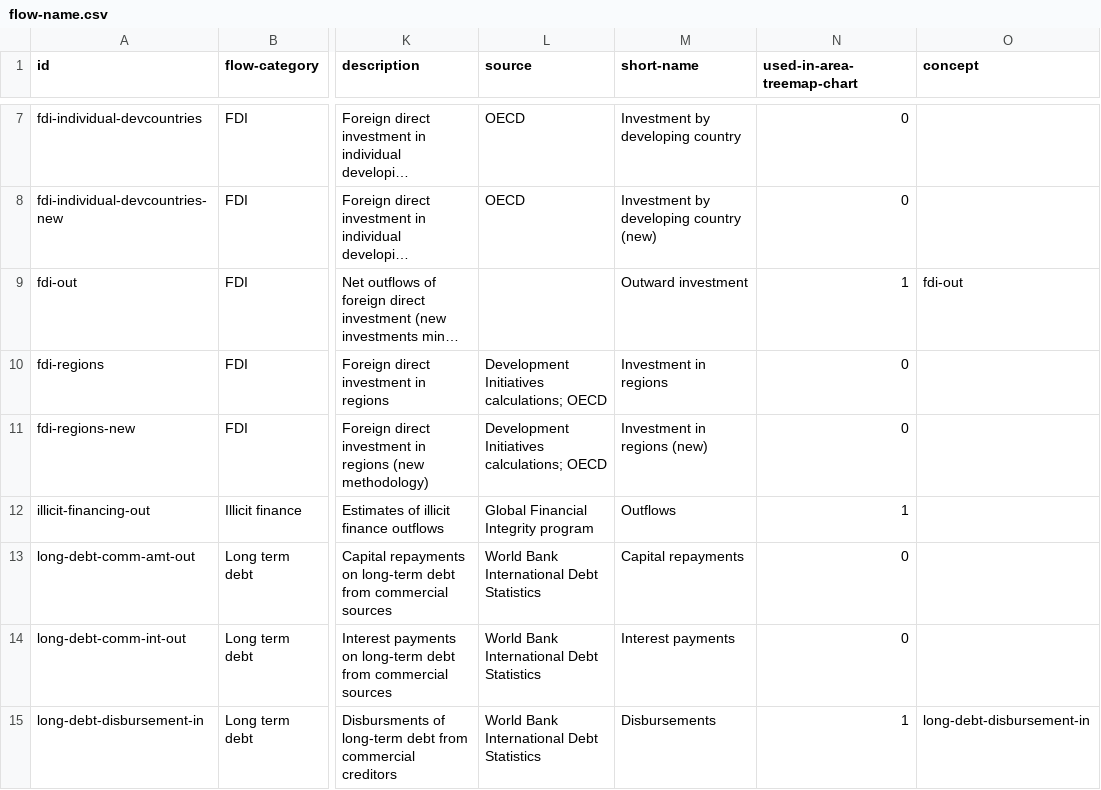
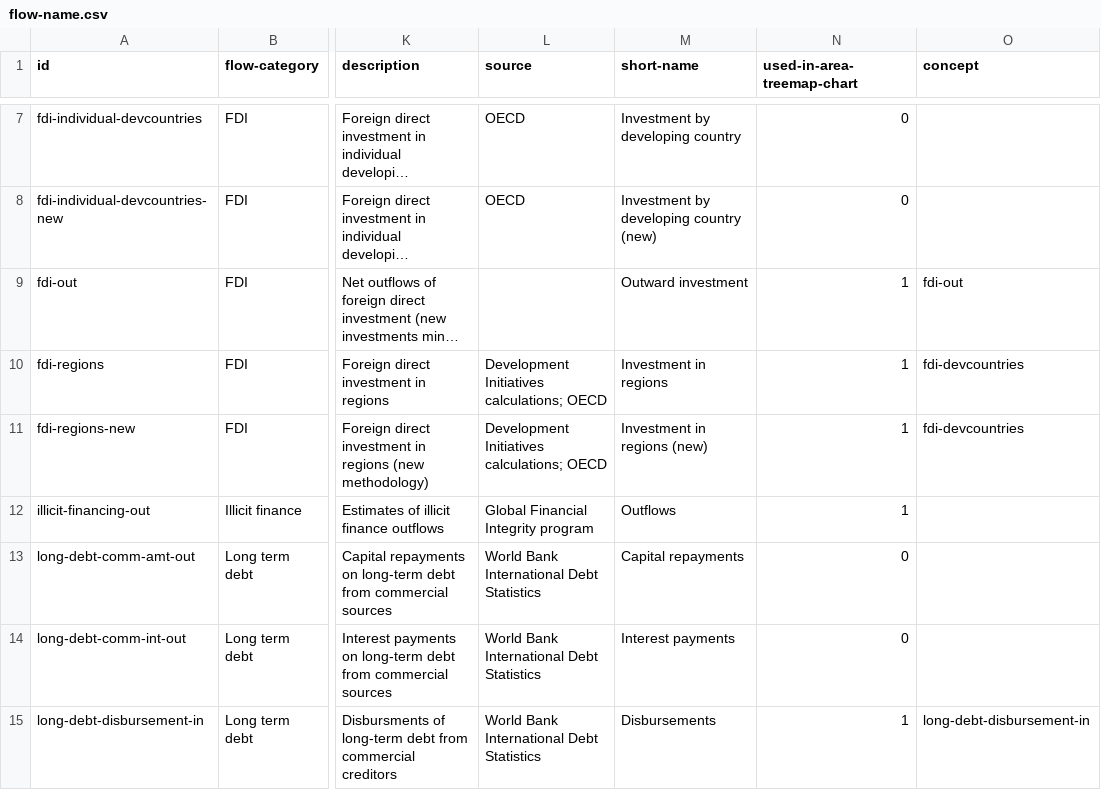
Before and after one commit to devinit/Datahub-cms, a CSV file: country-profile/flow-name.csv, drawn as a sheet; only a part is shown, gaps mark what is left out; long unchanged cells end in …; the diff names each change by its address in the sheet, - before the commit and + after, or states it on an @@ line.

Commit message:
Update flow-name.csv

```diff
--- a/country-profile/flow-name.csv
+++ b/country-profile/flow-name.csv
-N10:N11 (used-in-area-treemap-chart): 0
+N10:N11 (used-in-area-treemap-chart): 1
-O10:O11 (concept): (empty)
+O10:O11 (concept): fdi-devcountries
```
